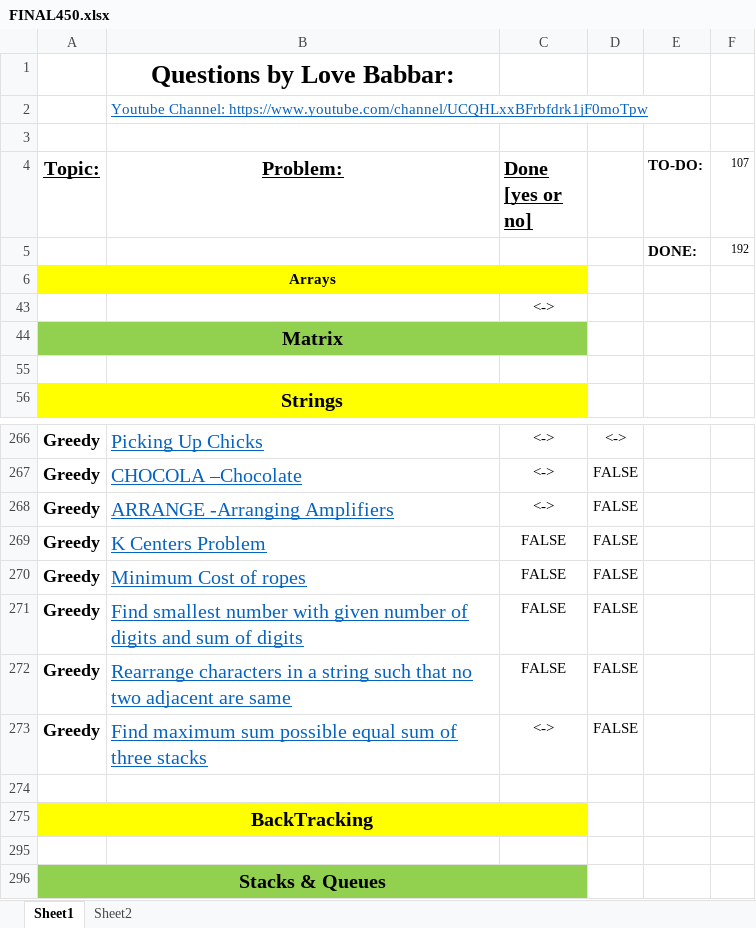
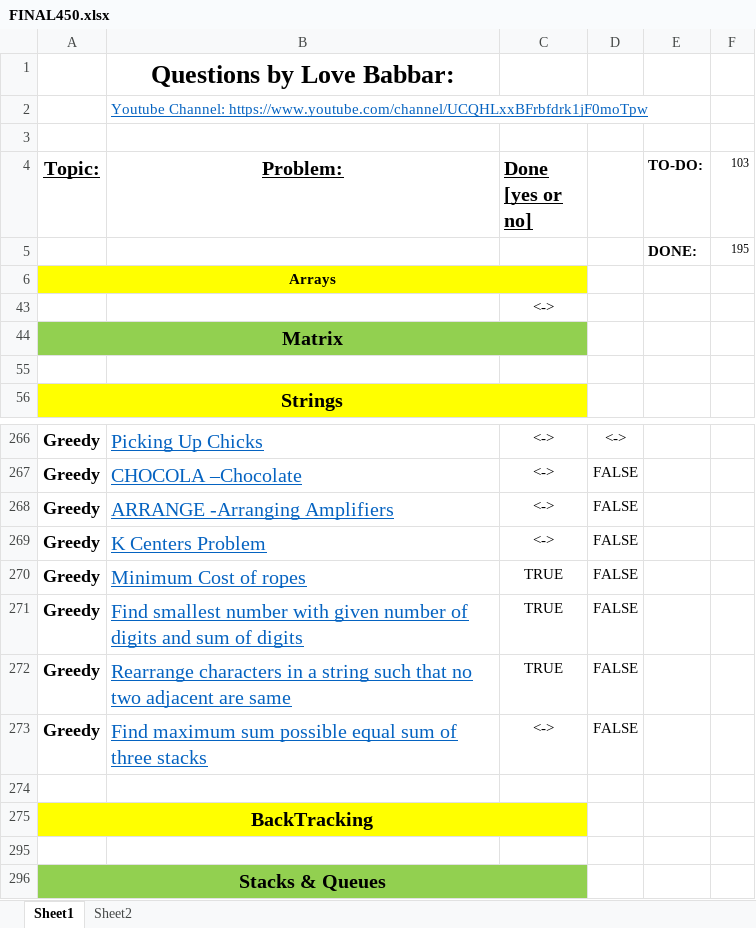
Before and after one commit to jsai2001/DSA-with-Python, an Excel workbook: FINAL450.xlsx, sheet Sheet1, drawn as a sheet; only a part is shown, gaps mark what is left out; values as stored, in another font and other column widths than the file's, no borders; the diff names each change by its address in the sheet, - before the commit and + after, or states it on an @@ line.

Commit message:
FINAL450

```diff
--- a/FINAL450.xlsx (sheet Sheet1)
+++ b/FINAL450.xlsx (sheet Sheet1)
-F4: 107
+F4: 103
-F5 (103): 192
+F5 (103): 195
-C269 (Done [yes or no]): FALSE
+C269 (Done [yes or no]): <->
-C270:C272 (Done [yes or no]): FALSE
+C270:C272 (Done [yes or no]): TRUE
```
